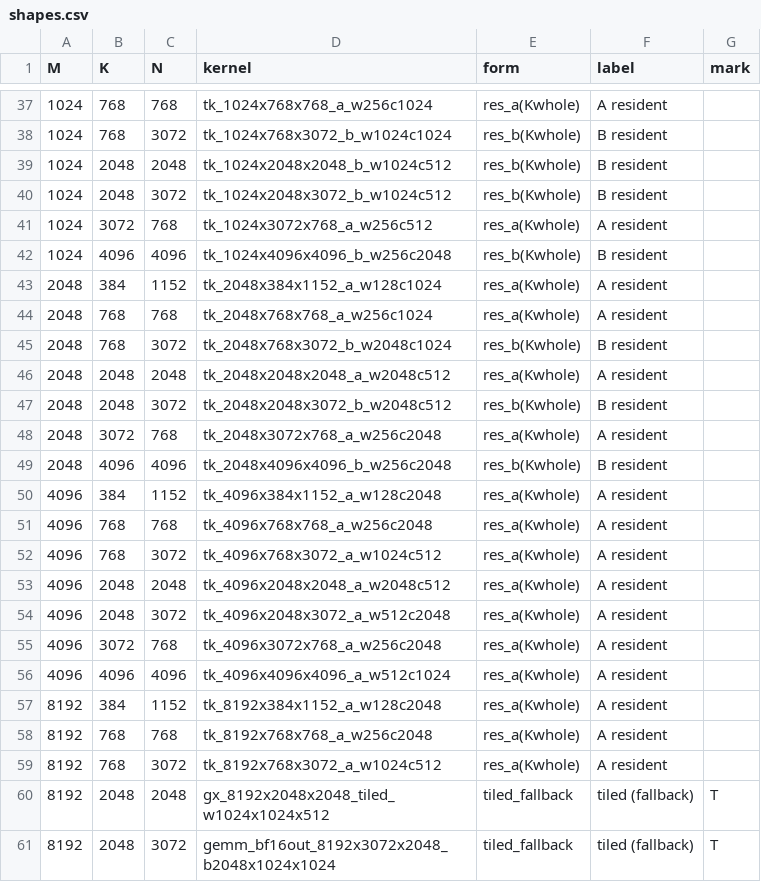
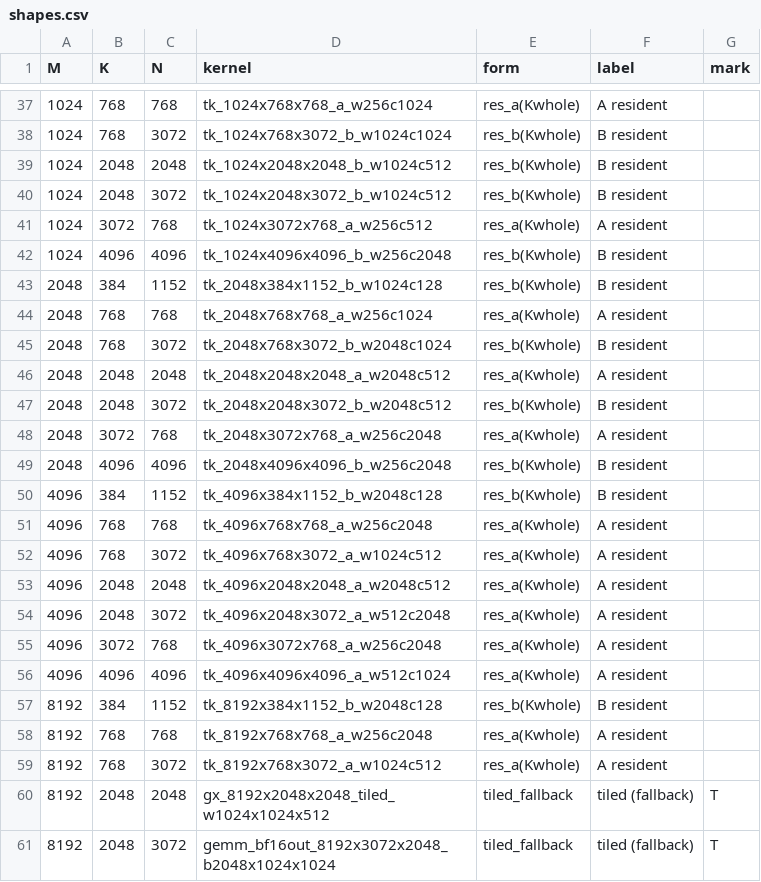
Before and after one commit to PSAL-POSTECH/PyTorchSim-Triton-Backend, a CSV file: validation/gemm/shapes.csv, drawn as a sheet; only a part is shown, gaps mark what is left out.

Commit message:
The x384x1152 shapes of M 2048, 4096 and 8192 walk M outside with the whole N inside, as libtpu tiles them
The three kernels held A in M chunks and walked N in 128-wide windows: 18 dots (36 for 8192) of
N 128, each one lane tile paired with zeros on the 256-wide array, each paying its own fill and
drain. libtpu's HLO for the same shapes (fusion-02-original) keeps a f32[M-window, 1152]
accumulator -- [1024,1152] for 2048, [2048,1152] for 4096, [2736,1152] for 8192 -- so its loop
walks M windows with all of N inside. The kernels are now gen.py res=b, the form
1024x384x1152_b_w1024c128 already had: B resident in N pieces 1024+128 (largest power of two
first), A walked in M windows of the largest power of two not above libtpu's window (1024, 2048,
2048). Nothing in the compiler, the model or TOGSim changes.

Spike: c.raw byte-identical to the old kernels' on all three (max_abs_err 0.25 both).
TOGSim cycles on the f72b8ef image, measured TPU v6e in parentheses:
  2048x384x1152  23516 -> 14996   +52.7% -> -2.6%
  4096x384x1152  40601 -> 27304   +63.0% -> +9.6%
  8192x384x1152  81374 -> 46975   +94.6% -> +12.3%
Controls (4096^3, 1024/32x384x1152 B, 512x768x768, 2048^3, 1024x3072x768) give identical cycles.

```diff
--- a/validation/gemm/shapes.csv
+++ b/validation/gemm/shapes.csv
@@ -42,3 +42,3 @@ M,K,N,kernel,form,label,mark
 1024,4096,4096,tk_1024x4096x4096_b_w256c2048,res_b(Kwhole),B resident,
-2048,384,1152,tk_2048x384x1152_a_w128c1024,res_a(Kwhole),A resident,
+2048,384,1152,tk_2048x384x1152_b_w1024c128,res_b(Kwhole),B resident,
 2048,768,768,tk_2048x768x768_a_w256c1024,res_a(Kwhole),A resident,
@@ -49,3 +49,3 @@ M,K,N,kernel,form,label,mark
 2048,4096,4096,tk_2048x4096x4096_b_w256c2048,res_b(Kwhole),B resident,
-4096,384,1152,tk_4096x384x1152_a_w128c2048,res_a(Kwhole),A resident,
+4096,384,1152,tk_4096x384x1152_b_w2048c128,res_b(Kwhole),B resident,
 4096,768,768,tk_4096x768x768_a_w256c2048,res_a(Kwhole),A resident,
@@ -56,3 +56,3 @@ M,K,N,kernel,form,label,mark
 4096,4096,4096,tk_4096x4096x4096_a_w512c1024,res_a(Kwhole),A resident,
-8192,384,1152,tk_8192x384x1152_a_w128c2048,res_a(Kwhole),A resident,
+8192,384,1152,tk_8192x384x1152_b_w2048c128,res_b(Kwhole),B resident,
 8192,768,768,tk_8192x768x768_a_w256c2048,res_a(Kwhole),A resident,
```
Also changed, not shown: 4 other files.
